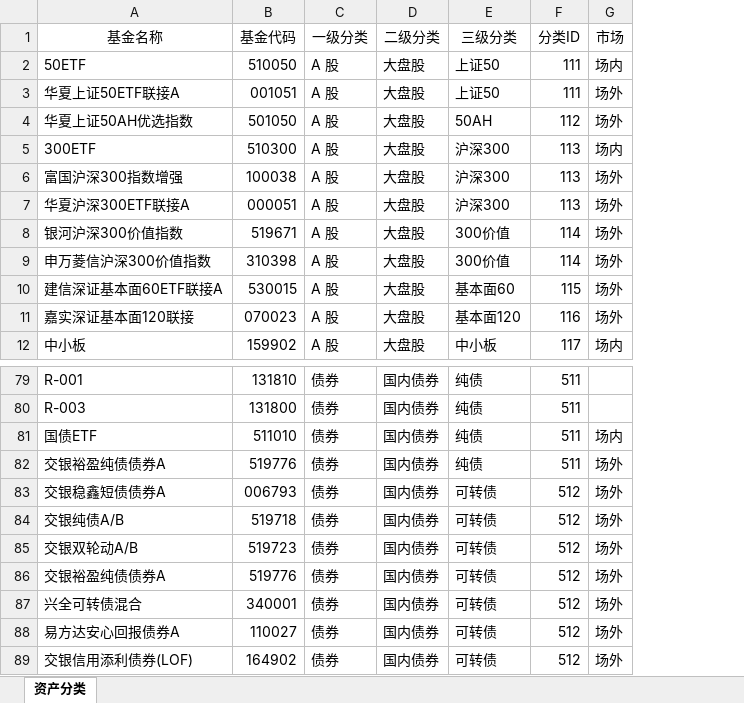
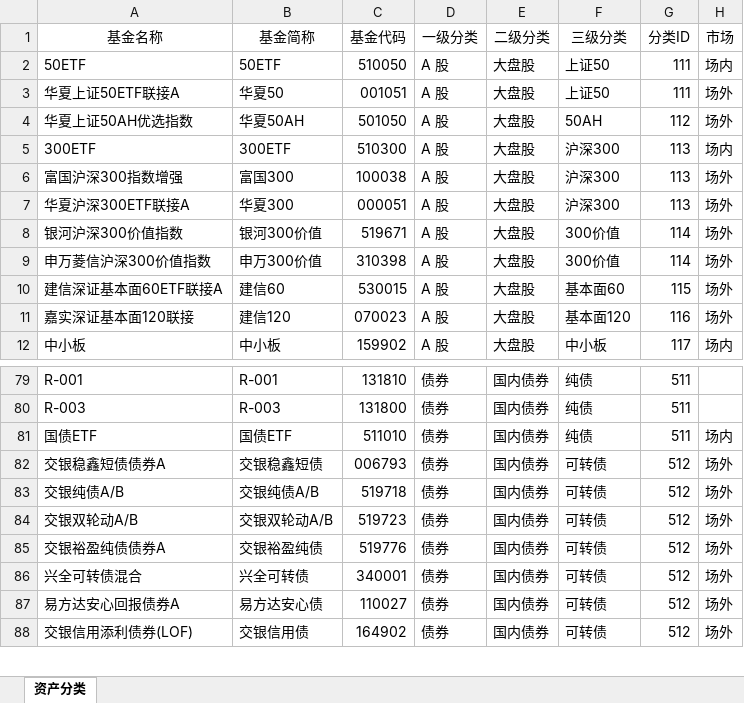
Before and after one commit to klq26/deal-record, an Excel workbook: category/资产配置分类表.xlsx, sheet 资产分类, drawn as a sheet; only a part is shown, gaps mark what is left out; values as stored, in another font and other column widths than the file's, no borders; removed rows and columns are numbered as before the commit, all else as after; the diff names each change by its address in the sheet, - before the commit and + after, or states it on an @@ line.

```diff
--- a/category/资产配置分类表.xlsx (sheet 资产分类)
+++ b/category/资产配置分类表.xlsx (sheet 资产分类)
+column B (基金简称), rows 2-12: 50ETF | 华夏50 | 华夏50AH | 300ETF | 富国300 | 华夏300 | 银河300价值 | 申万300价值 | 建信60 | 建信120 | 中小板; rows 79-88: R-001 | R-003 | 国债ETF | 交银稳鑫短债 | 交银纯债A/B | 交银双轮动A/B | 交银裕盈纯债 | 兴全可转债 | 易方达安心债 | 交银信用债
-row 82: 交银裕盈纯债债券A | 519776 | 债券 | 国内债券 | 纯债 | 511 | 场外
```
Also changed, not shown: 54 other files.
